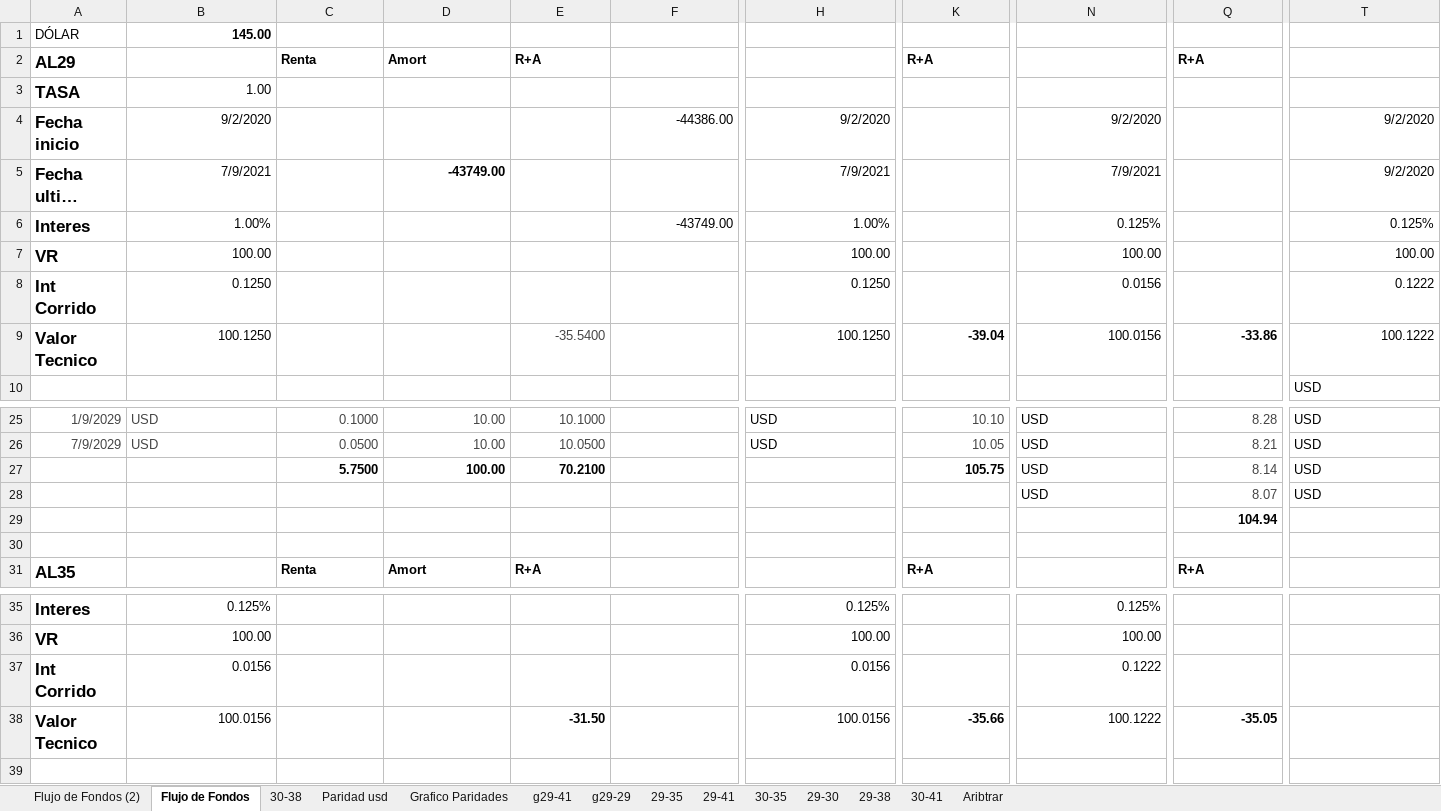
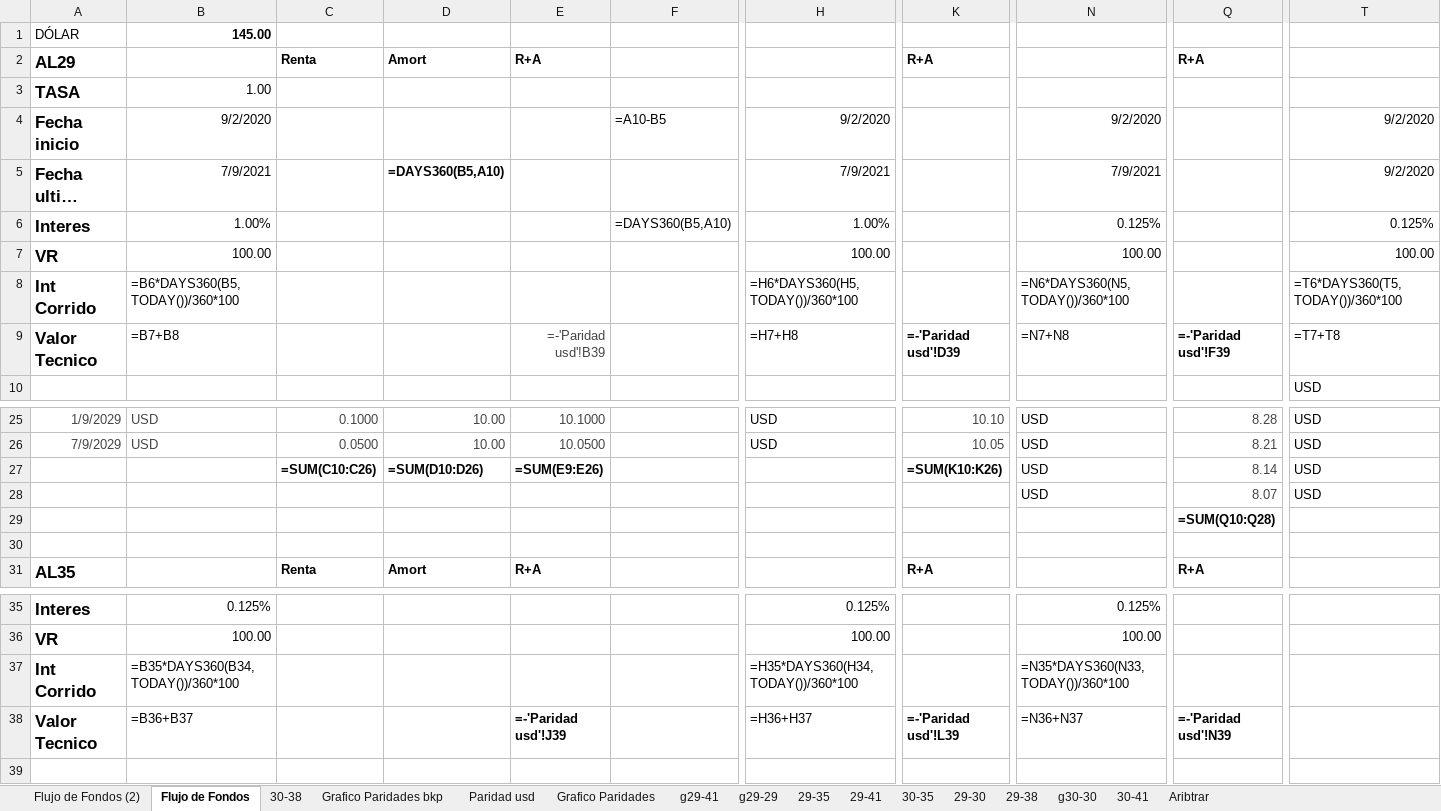
Before and after one commit to alferrelli/Api2, an Excel workbook: Bonos en dolares.xlsm, sheet Flujo de Fondos, drawn as a sheet; only a part is shown, gaps mark what is left out; long unchanged cells end in …; values as stored, in another font and other column widths than the file's, no borders; formulas without a stored value are shown as written; removed rows and columns are numbered as before the commit, all else as after; rows hold the shown columns only; the diff covers the shown part only; the diff names each change by its address in the sheet, - before the commit and + after, or states it on an @@ line.

```diff
--- a/Bonos en dolares.xlsm (sheet Flujo de Fondos)
+++ b/Bonos en dolares.xlsm (sheet Flujo de Fondos)
+sheet tab: Grafico Paridades bkp
+sheet tab: g30-30
-F4: -44386.00
+F4: =A10-B5
-D5: -43749.00
+D5: =DAYS360(B5,A10)
-F6: -43749.00
+F6: =DAYS360(B5,A10)
-B8: 0.1250
+B8: =B6*DAYS360(B5,TODAY())/360*100
-H8: 0.1250
+H8: =H6*DAYS360(H5,TODAY())/360*100
-N8: 0.0156
+N8: =N6*DAYS360(N5,TODAY())/360*100
-T8: 0.1222
+T8: =T6*DAYS360(T5,TODAY())/360*100
-B9: 100.1250
+B9: =B7+B8
-E9: -35.5400
+E9: =-'Paridad usd'!B39
-H9: 100.1250
+H9: =H7+H8
-K9: -39.04
+K9: =-'Paridad usd'!D39
-N9: 100.0156
+N9: =N7+N8
-Q9: -33.86
+Q9: =-'Paridad usd'!F39
-T9: 100.1222
+T9: =T7+T8
-C27: 5.7500
+C27: =SUM(C10:C26)
-D27: 100.00
+D27: =SUM(D10:D26)
-E27: 70.2100
+E27: =SUM(E9:E26)
-K27: 105.75
+K27: =SUM(K10:K26)
-row 29:  |  |  |  |  |  |  |  |  | 104.94
+row 29:  |  |  |  |  |  |  |  |  | =SUM(Q10:Q28)
-B37: 0.0156
+B37: =B35*DAYS360(B34,TODAY())/360*100
-H37: 0.0156
+H37: =H35*DAYS360(H34,TODAY())/360*100
-N37: 0.1222
+N37: =N35*DAYS360(N33,TODAY())/360*100
-B38: 100.0156
+B38: =B36+B37
-E38: -31.50
+E38: =-'Paridad usd'!J39
-H38: 100.0156
+H38: =H36+H37
-K38: -35.66
+K38: =-'Paridad usd'!L39
-N38: 100.1222
+N38: =N36+N37
-Q38: -35.05
+Q38: =-'Paridad usd'!N39
```
Also changed, not shown: 1 added row, 1 removed row and 8 edited cells elsewhere in this sheet, sheet Paridad usd, sheet Grafico Paridades, sheet g29-41, sheet 29-38, sheet 30-41, sheet Flujo de Fondos (2), 1 more sheet, charts or pictures, 28 other files.
